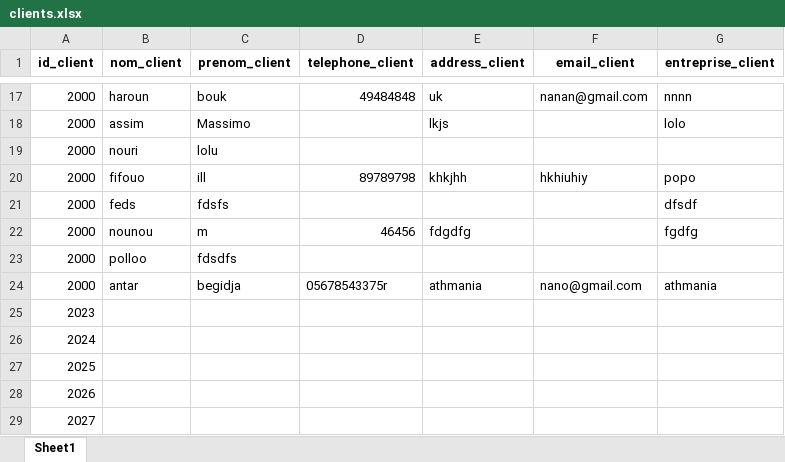
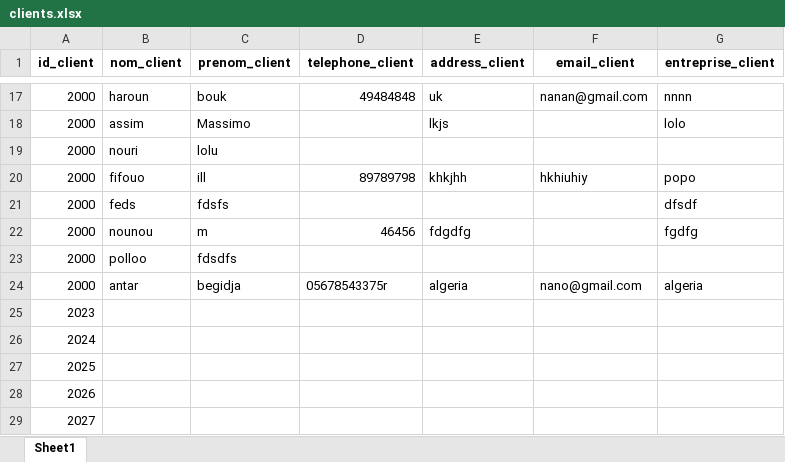
Before and after one commit to harounbou/catafactu, an Excel workbook: clients.xlsx, sheet Sheet1, drawn as a sheet; only a part is shown, gaps mark what is left out; values as stored, in another font and other column widths than the file's, no borders; the diff names each change by its address in the sheet, - before the commit and + after, or states it on an @@ line.

```diff
--- a/clients.xlsx (sheet Sheet1)
+++ b/clients.xlsx (sheet Sheet1)
-E24 (address_client): athmania
+E24 (address_client): algeria
-G24 (entreprise_client): athmania
+G24 (entreprise_client): algeria
```
Also changed, not shown: 2 other files.
